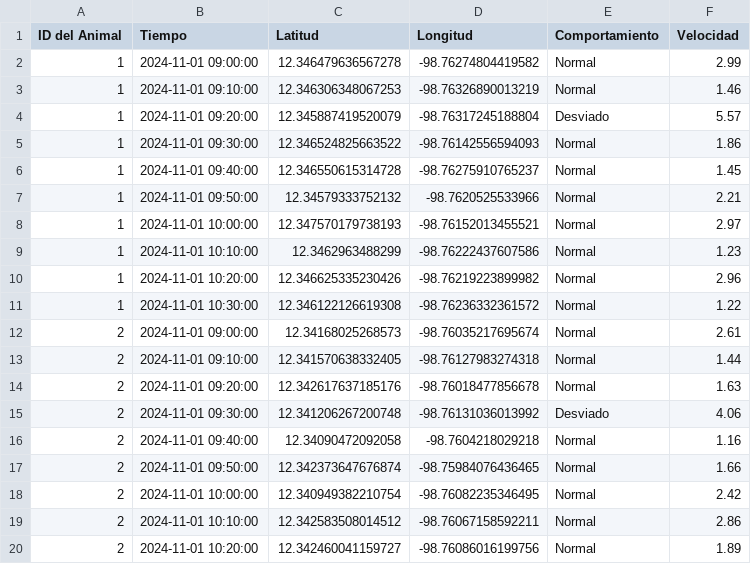
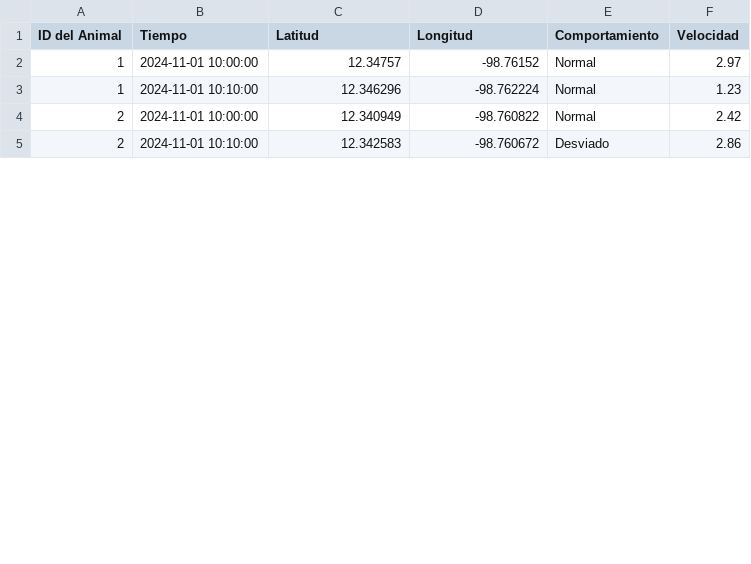
Before and after one commit to EKBB/Ganado_AI, a CSV file: public/comportamiento_ganado_simulado_prueba.csv, drawn as a sheet; only a part is shown; the diff covers the shown part only.

```diff
--- a/public/comportamiento_ganado_simulado_prueba.csv
+++ b/public/comportamiento_ganado_simulado_prueba.csv
@@ -1,20 +1,5 @@
 ID del Animal,Tiempo,Latitud,Longitud,Comportamiento,Velocidad
-1,2024-11-01 09:00:00,12.346479636567278,-98.76274804419582,Normal,2.99
-1,2024-11-01 09:10:00,12.346306348067253,-98.76326890013219,Normal,1.46
-1,2024-11-01 09:20:00,12.345887419520079,-98.76317245188804,Desviado,5.57
-1,2024-11-01 09:30:00,12.346524825663522,-98.76142556594093,Normal,1.86
-1,2024-11-01 09:40:00,12.346550615314728,-98.76275910765237,Normal,1.45
-1,2024-11-01 09:50:00,12.34579333752132,-98.7620525533966,Normal,2.21
-1,2024-11-01 10:00:00,12.347570179738193,-98.76152013455521,Normal,2.97
-1,2024-11-01 10:10:00,12.3462963488299,-98.76222437607586,Normal,1.23
-1,2024-11-01 10:20:00,12.346625335230426,-98.76219223899982,Normal,2.96
-1,2024-11-01 10:30:00,12.346122126619308,-98.76236332361572,Normal,1.22
-2,2024-11-01 09:00:00,12.34168025268573,-98.76035217695674,Normal,2.61
-2,2024-11-01 09:10:00,12.341570638332405,-98.76127983274318,Normal,1.44
-2,2024-11-01 09:20:00,12.342617637185176,-98.76018477856678,Normal,1.63
-2,2024-11-01 09:30:00,12.341206267200748,-98.76131036013992,Desviado,4.06
-2,2024-11-01 09:40:00,12.34090472092058,-98.7604218029218,Normal,1.16
-2,2024-11-01 09:50:00,12.342373647676874,-98.75984076436465,Normal,1.66
-2,2024-11-01 10:00:00,12.340949382210754,-98.76082235346495,Normal,2.42
-2,2024-11-01 10:10:00,12.342583508014512,-98.76067158592211,Normal,2.86
-2,2024-11-01 10:20:00,12.342460041159727,-98.76086016199756,Normal,1.89
+1,2024-11-01 10:00:00,12.34757,-98.76152,Normal,2.97
+1,2024-11-01 10:10:00,12.346296,-98.762224,Normal,1.23
+2,2024-11-01 10:00:00,12.340949,-98.760822,Normal,2.42
+2,2024-11-01 10:10:00,12.342583,-98.760672,Desviado,2.86
```
Also changed, not shown: 9 removed rows and 6 edited cells elsewhere in this file, public/comportamiento_ganado_simulado.csv, 1 other file.
